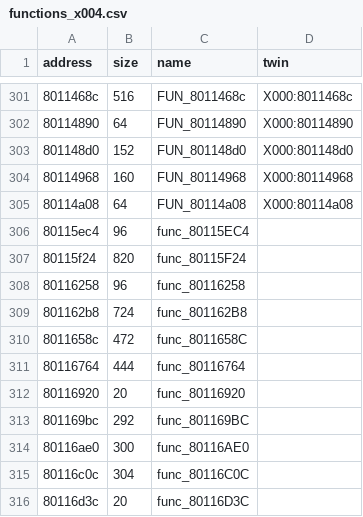
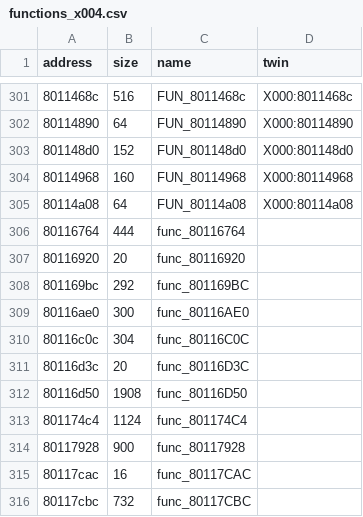
Before and after one commit to afsenovilla/Tombi-Decomp, a CSV file: notes/functions_x004.csv, drawn as a sheet; only a part is shown, gaps mark what is left out; the shorter side is filled out with more unchanged rows; the diff names each change by its address in the sheet, - before the commit and + after, or states it on an @@ line.

```diff
--- a/notes/functions_x004.csv
+++ b/notes/functions_x004.csv
-row 306: 80115ec4 | 96 | func_80115EC4
-row 307: 80115f24 | 820 | func_80115F24
-row 308: 80116258 | 96 | func_80116258
-row 309: 801162b8 | 724 | func_801162B8
-row 310: 8011658c | 472 | func_8011658C
```
Also changed, not shown: notes/functions_x001.csv, notes/functions_x003.csv, 19 other files.
